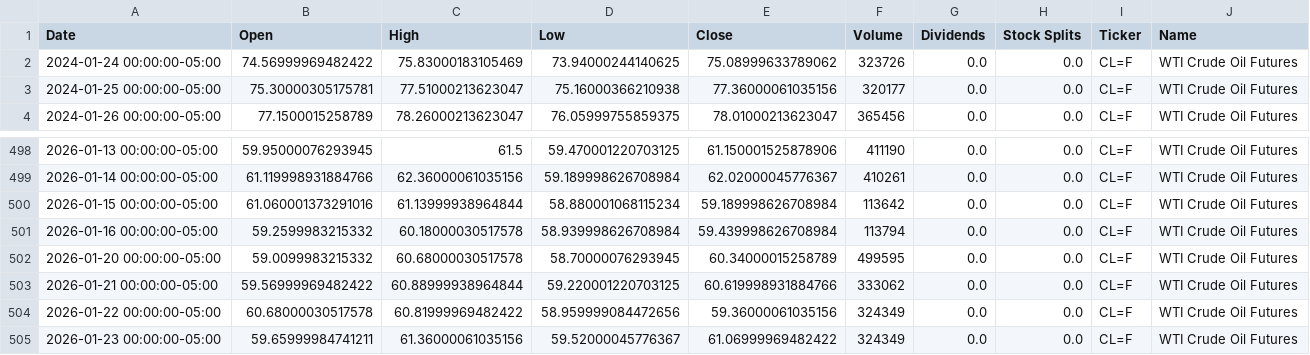
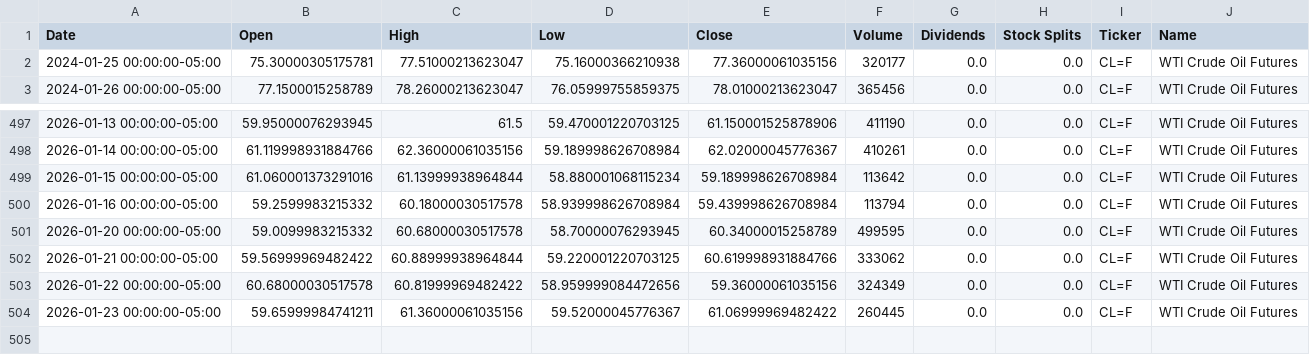
Before and after one commit to dylanmcd0/energy-analysis, a CSV file: data/financial/yfinance/CL_F.csv, drawn as a sheet; only a part is shown, gaps mark what is left out.

```diff
--- a/data/financial/yfinance/CL_F.csv
+++ b/data/financial/yfinance/CL_F.csv
@@ -1,3 +1,2 @@
 Date,Open,High,Low,Close,Volume,Dividends,Stock Splits,Ticker,Name
-2024-01-24 00:00:00-05:00,74.56999969482422,75.83000183105469,73.94000244140625,75.08999633789062,323726,0.0,0.0,CL=F,WTI Crude Oil Futures
 2024-01-25 00:00:00-05:00,75.30000305175781,77.51000213623047,75.16000366210938,77.36000061035156,320177,0.0,0.0,CL=F,WTI Crude Oil Futures
@@ -504,2 +503,2 @@ Date,Open,High,Low,Close,Volume,Dividends,Stock Splits,Ticker,Name
 2026-01-22 00:00:00-05:00,60.68000030517578,60.81999969482422,58.959999084472656,59.36000061035156,324349,0.0,0.0,CL=F,WTI Crude Oil Futures
-2026-01-23 00:00:00-05:00,59.65999984741211,61.36000061035156,59.52000045776367,61.06999969482422,324349,0.0,0.0,CL=F,WTI Crude Oil Futures
+2026-01-23 00:00:00-05:00,59.65999984741211,61.36000061035156,59.52000045776367,61.06999969482422,260445,0.0,0.0,CL=F,WTI Crude Oil Futures
```
Also changed, not shown: data/financial/yfinance/BKR.csv, data/financial/yfinance/BZ_F.csv, 15 other files.
